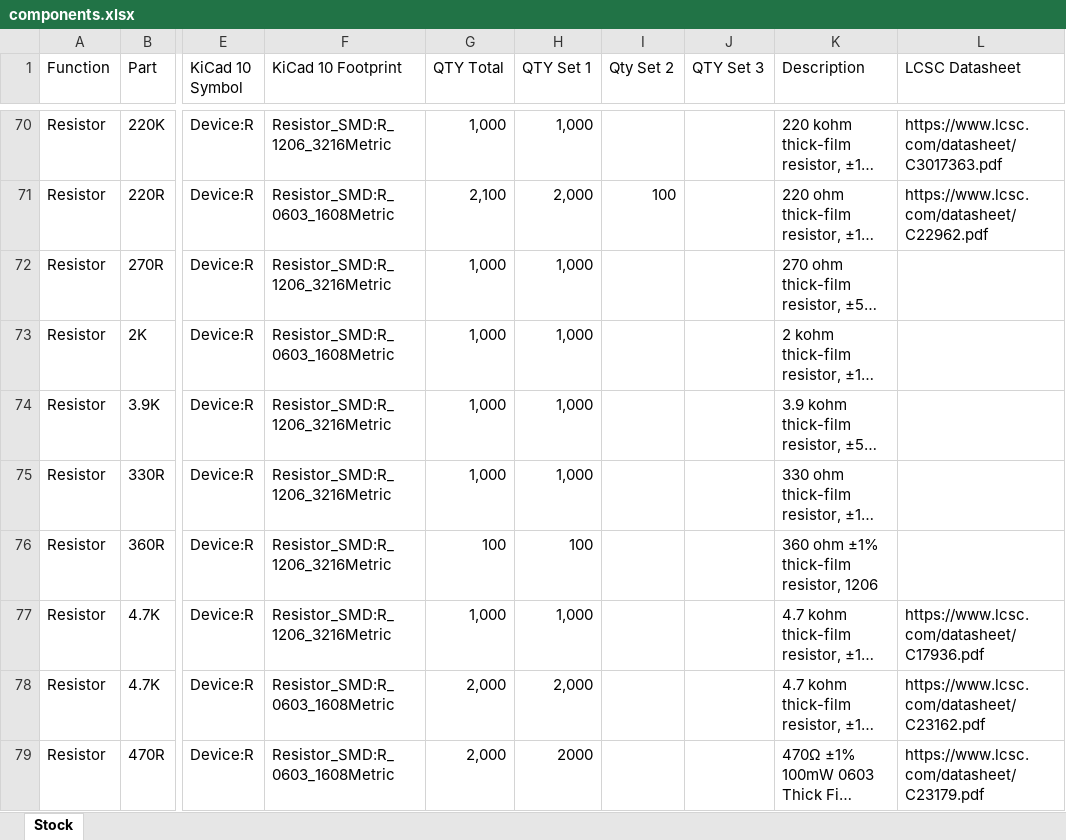
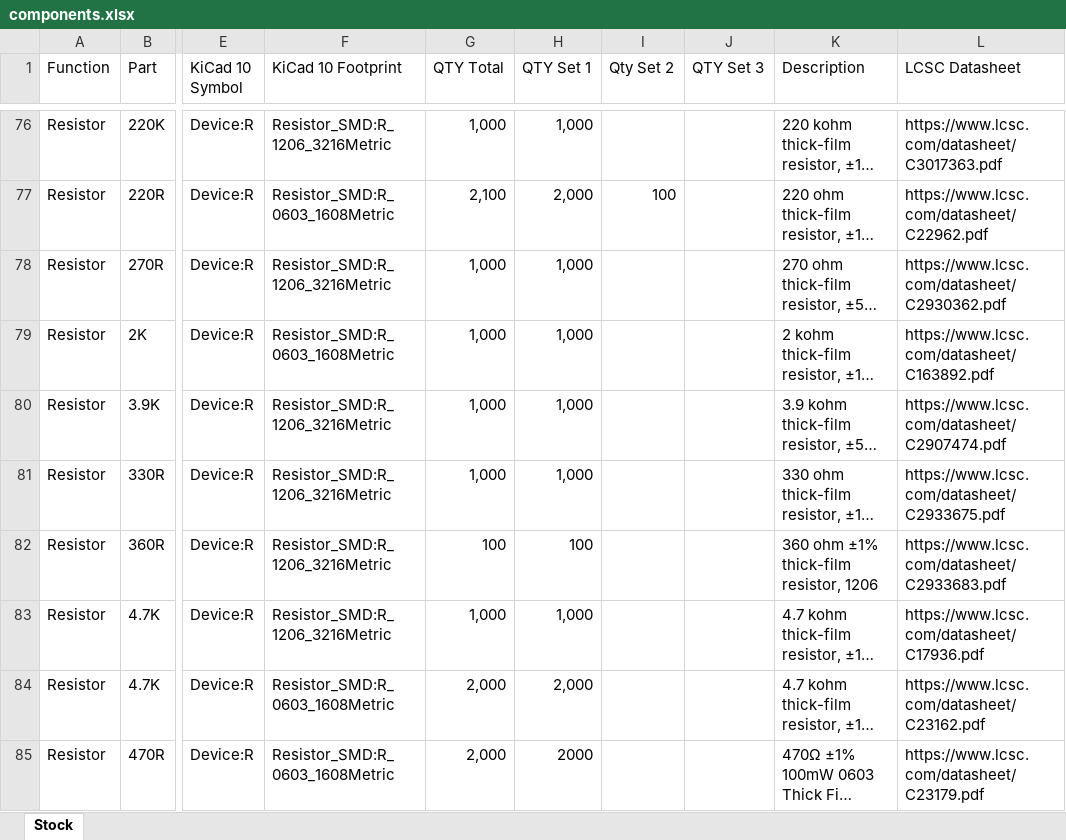
Before and after one commit to mekatrol/electronics, an Excel workbook: hardware/components.xlsx, sheet Stock, drawn as a sheet; only a part is shown, gaps mark what is left out; long unchanged cells end in …; values as stored, in another font and other column widths than the file's, no cell formats; table styles not drawn; addresses are those after the commit; the diff covers the shown part only; the diff names each change by its address in the sheet, - before the commit and + after, or states it on an @@ line.

```diff
--- a/hardware/components.xlsx (sheet Stock)
+++ b/hardware/components.xlsx (sheet Stock)
-L78 (LCSC Datasheet): (empty)
+L78 (LCSC Datasheet): https://www.lcsc.com/datasheet/C2930362.pdf
-L79 (LCSC Datasheet): (empty)
+L79 (LCSC Datasheet): https://www.lcsc.com/datasheet/C163892.pdf
-L80 (LCSC Datasheet): (empty)
+L80 (LCSC Datasheet): https://www.lcsc.com/datasheet/C2907474.pdf
-L81 (LCSC Datasheet): (empty)
+L81 (LCSC Datasheet): https://www.lcsc.com/datasheet/C2933675.pdf
-L82 (LCSC Datasheet): (empty)
+L82 (LCSC Datasheet): https://www.lcsc.com/datasheet/C2933683.pdf
```
Also changed, not shown: 7 added rows, 7 removed rows and 22 edited cells elsewhere in this sheet, cell formats, formulas that keep their value, 1 other file.
